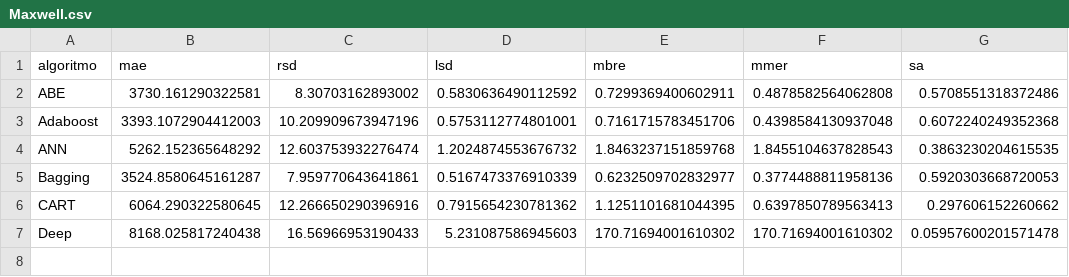
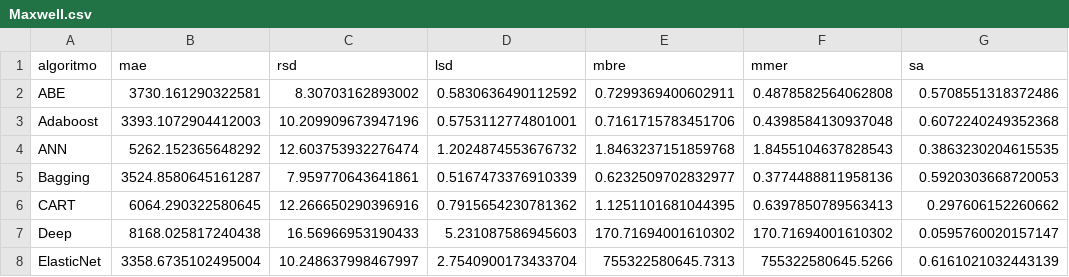
Before and after one commit to albertofernandezs/machine-learning, a CSV file: actualizacion/Maxwell.csv, drawn as a sheet.

Commit message:
Guardado de resultados

```diff
--- a/actualizacion/Maxwell.csv
+++ b/actualizacion/Maxwell.csv
@@ -6,2 +6,3 @@ Bagging,3524.8580645161287,7.959770643641861,0.5167473376910339,0.62325097028329
 CART,6064.290322580645,12.266650290396916,0.7915654230781362,1.1251101681044395,0.6397850789563413,0.297606152260662
-Deep,8168.025817240438,16.56966953190433,5.231087586945603,170.71694001610302,170.71694001610302,0.05957600201571478
+Deep,8168.025817240438,16.56966953190433,5.231087586945603,170.71694001610302,170.71694001610302,0.0595760020157147
+ElasticNet,3358.6735102495004,10.248637998467997,2.7540900173433704,755322580645.7313,755322580645.5266,0.6161021032443139
```
